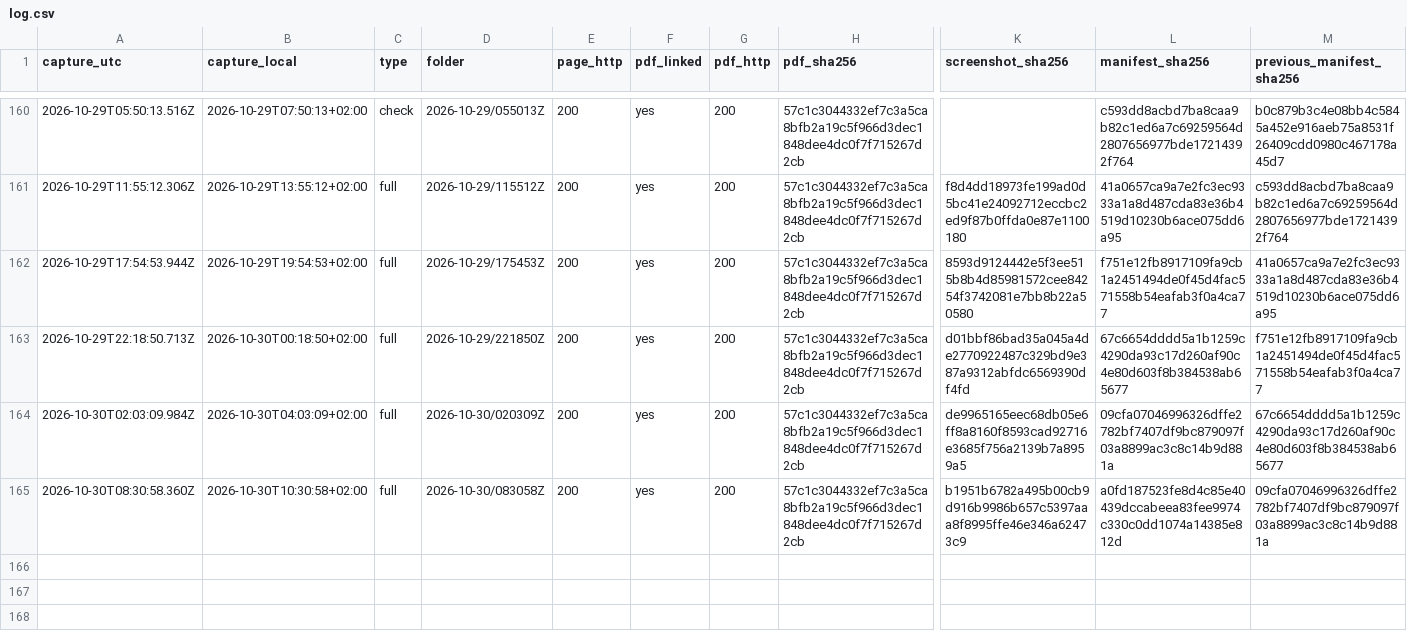
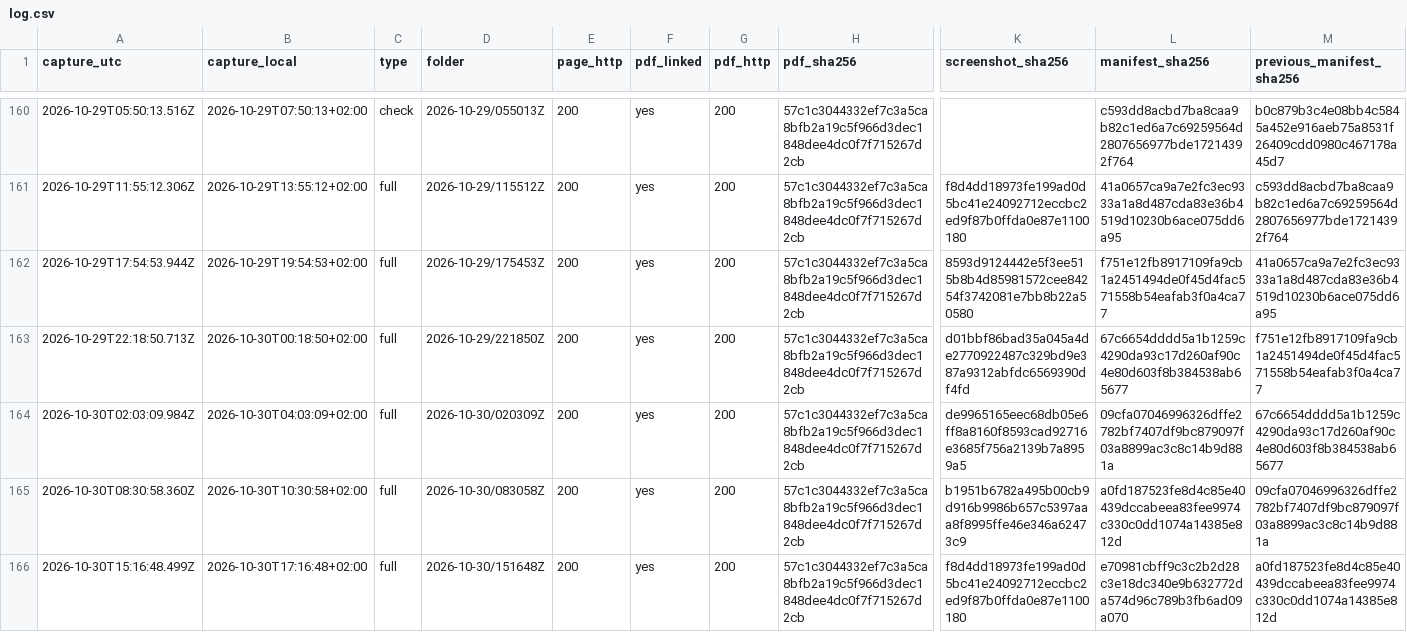
Before and after one commit to irinamarton/aq_proof, a CSV file: archive/log.csv, drawn as a sheet; only a part is shown, gaps mark what is left out; rows hold the shown columns only; the diff names each change by its address in the sheet, - before the commit and + after, or states it on an @@ line.

```diff
--- a/archive/log.csv
+++ b/archive/log.csv
+row 166: 2026-10-30T15:16:48.499Z | 2026-10-30T17:16:48+02:00 | full | 2026-10-30/151648Z | 200 | yes | 200 | 57c1c3044332ef7c3a5ca8bfb2a19c5f966d3dec1848dee4dc0f7f715267d2cb | f8d4dd18973fe199ad0d5bc41e24092712eccbc2ed9f87b0ffda0e87e1100180 | e70981cbff9c3c2b2d28c3e18dc340e9b632772da574d96c789b3fb6ad09a070 | a0fd187523fe8d4c85e40439dccabeea83fee9974c330c0dd1074a14385e812d
```
Also changed, not shown: 17 other files.
